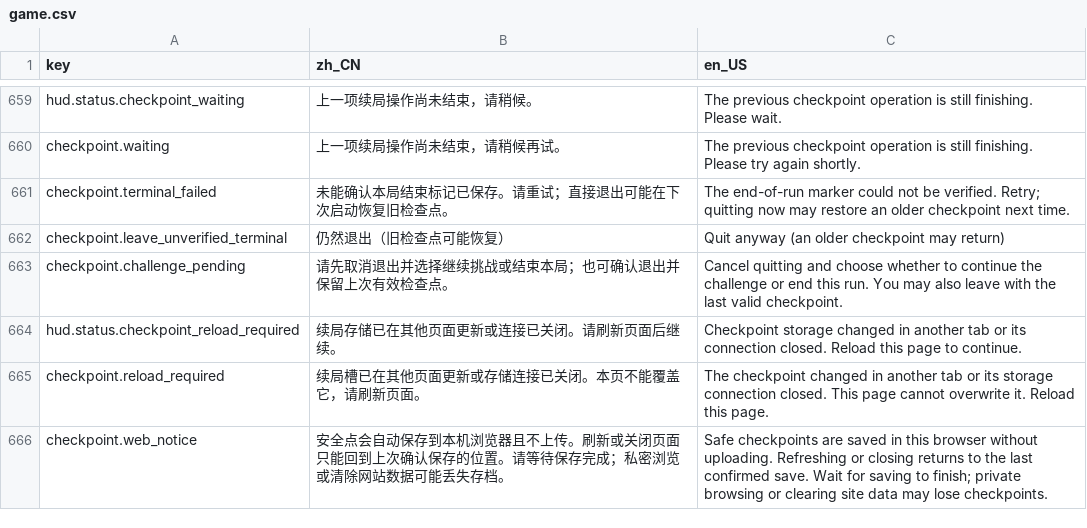
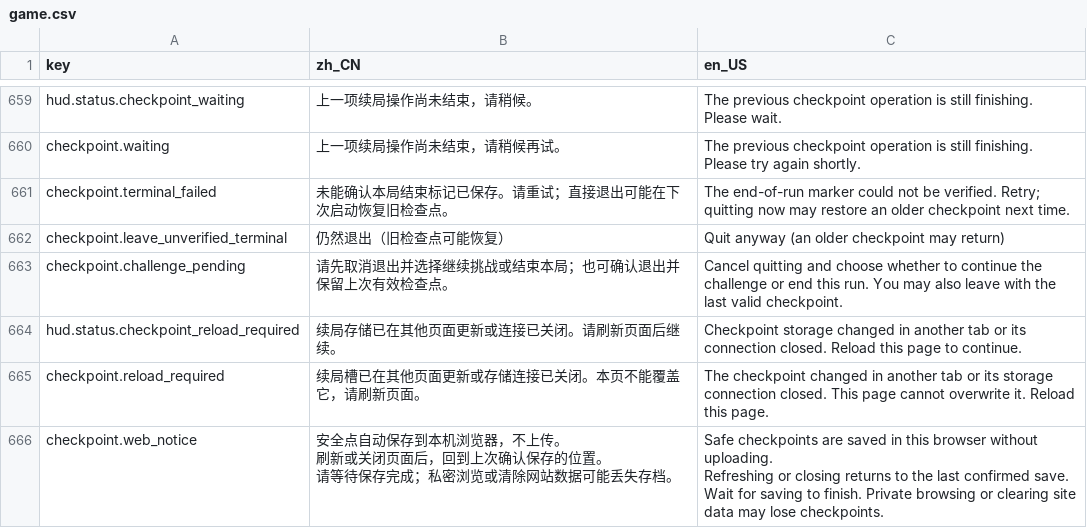
Before and after one commit to LiGameAcademy/GodotRogueMatcher, a CSV file: localization/game.csv, drawn as a sheet; only a part is shown, gaps mark what is left out.

```diff
--- a/localization/game.csv
+++ b/localization/game.csv
@@ -1007,2 +1007,6 @@ hud.status.checkpoint_reload_required,续局存储已在其他页面更新或连
 checkpoint.reload_required,续局槽已在其他页面更新或存储连接已关闭。本页不能覆盖它，请刷新页面。,The checkpoint changed in another tab or its storage connection closed. This page cannot overwrite it. Reload this page.
-checkpoint.web_notice,安全点会自动保存到本机浏览器且不上传。刷新或关闭页面只能回到上次确认保存的位置。请等待保存完成；私密浏览或清除网站数据可能丢失存档。,Safe checkpoints are saved in this browser without uploading. Refreshing or closing returns to the last confirmed save. Wait for saving to finish; private browsing or clearing site data may lose checkpoints.
+checkpoint.web_notice,"安全点自动保存到本机浏览器，不上传。
+刷新或关闭页面后，回到上次确认保存的位置。
+请等待保存完成；私密浏览或清除网站数据可能丢失存档。","Safe checkpoints are saved in this browser without uploading.
+Refreshing or closing returns to the last confirmed save.
+Wait for saving to finish. Private browsing or clearing site data may lose checkpoints."
```
Also changed, not shown: 9 other files.
